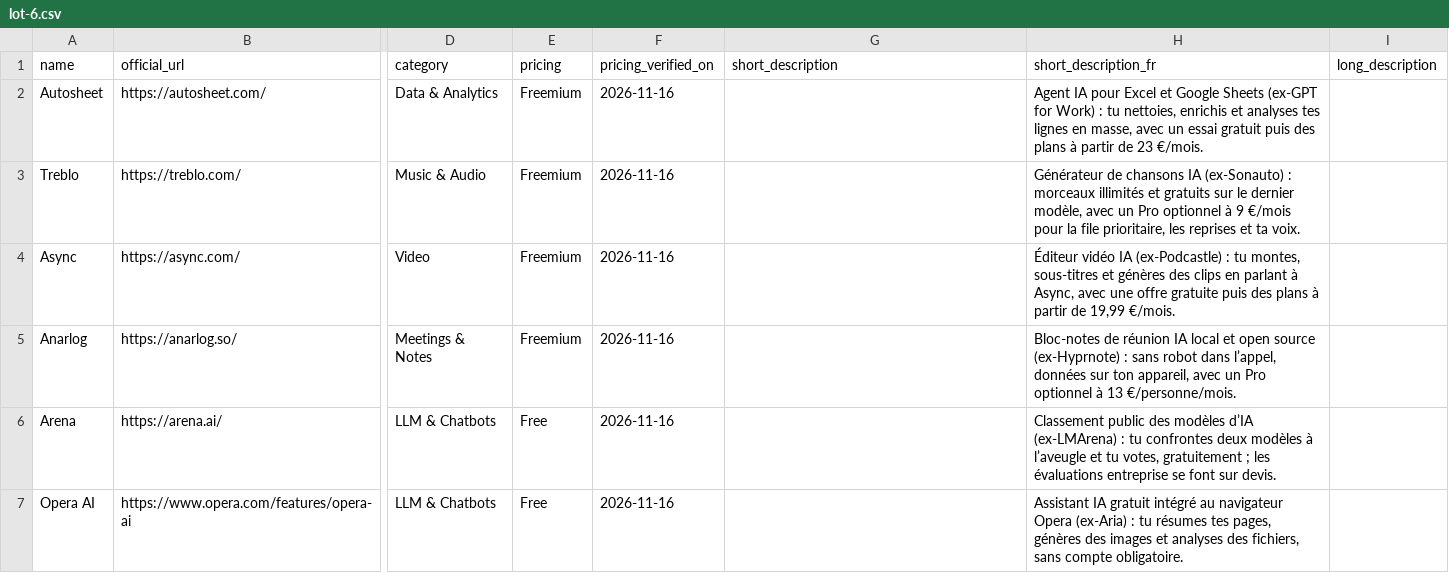
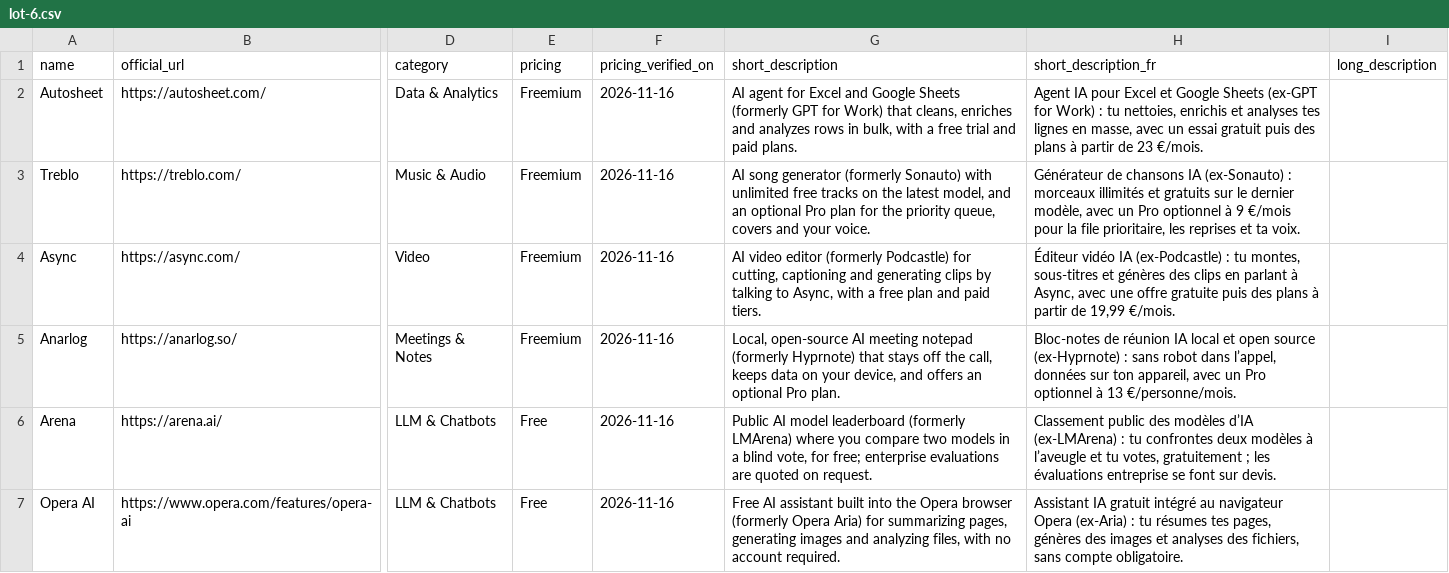
Before and after one commit to nathanbrisset/RepoAI, a CSV file: data/import-2026-11-16-renamed/lot-6.csv, drawn as a sheet; only a part is shown, gaps mark what is left out; the diff names each change by its address in the sheet, - before the commit and + after, or states it on an @@ line.

```diff
--- a/data/import-2026-11-16-renamed/lot-6.csv
+++ b/data/import-2026-11-16-renamed/lot-6.csv
-G2 (short_description): (empty)
+G2 (short_description): AI agent for Excel and Google Sheets (formerly GPT for Work) that cleans, enriches and analyzes rows in bulk, with a free trial and paid plans.
-G3 (short_description): (empty)
+G3 (short_description): AI song generator (formerly Sonauto) with unlimited free tracks on the latest model, and an optional Pro plan for the priority queue, covers and your voice.
-G4 (short_description): (empty)
+G4 (short_description): AI video editor (formerly Podcastle) for cutting, captioning and generating clips by talking to Async, with a free plan and paid tiers.
-G5 (short_description): (empty)
+G5 (short_description): Local, open-source AI meeting notepad (formerly Hyprnote) that stays off the call, keeps data on your device, and offers an optional Pro plan.
-G6 (short_description): (empty)
+G6 (short_description): Public AI model leaderboard (formerly LMArena) where you compare two models in a blind vote, for free; enterprise evaluations are quoted on request.
-G7 (short_description): (empty)
+G7 (short_description): Free AI assistant built into the Opera browser (formerly Opera Aria) for summarizing pages, generating images and analyzing files, with no account required.
```
Also changed, not shown: 17 other files.
